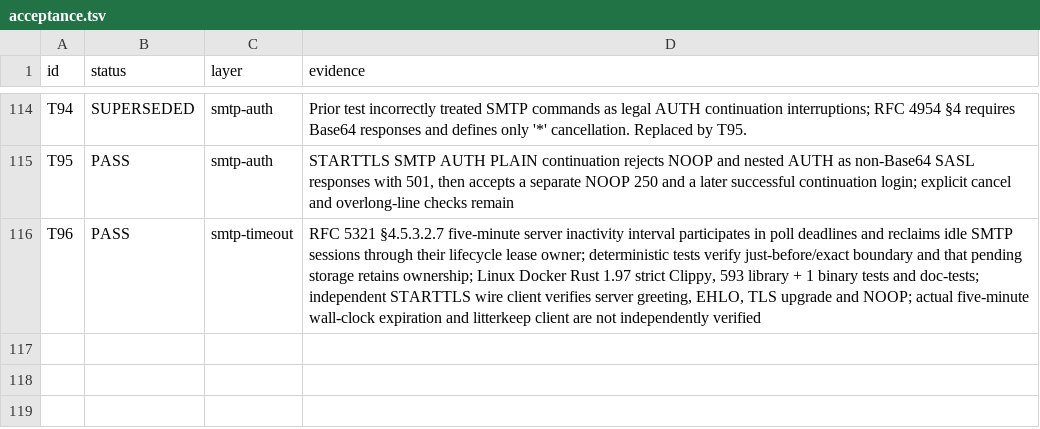
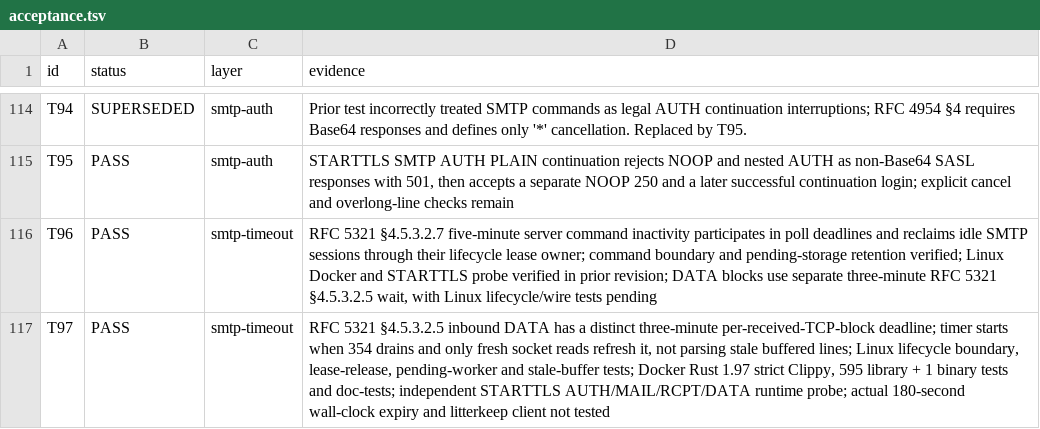
Before and after one commit to thepirateclub/litterkeep-server, a TSV file: docs/acceptance.tsv, drawn as a sheet; only a part is shown, gaps mark what is left out.

Commit message:
fix(smtp): apply DATA block timeout

```diff
--- a/docs/acceptance.tsv
+++ b/docs/acceptance.tsv
@@ -115,2 +115,3 @@ T94	SUPERSEDED	smtp-auth	Prior test incorrectly treated SMTP commands as legal A
 T95	PASS	smtp-auth	STARTTLS SMTP AUTH PLAIN continuation rejects NOOP and nested AUTH as non-Base64 SASL responses with 501, then accepts a separate NOOP 250 and a later successful continuation login; explicit cancel and overlong-line checks remain
-T96	PASS	smtp-timeout	RFC 5321 §4.5.3.2.7 five-minute server inactivity interval participates in poll deadlines and reclaims idle SMTP sessions through their lifecycle lease owner; deterministic tests verify just-before/exact boundary and that pending storage retains ownership; Linux Docker Rust 1.97 strict Clippy, 593 library + 1 binary tests and doc-tests; independent STARTTLS wire client verifies server greeting, EHLO, TLS upgrade and NOOP; actual five-minute wall-clock expiration and litterkeep client are not independently verified
+T96	PASS	smtp-timeout	RFC 5321 §4.5.3.2.7 five-minute server command inactivity participates in poll deadlines and reclaims idle SMTP sessions through their lifecycle lease owner; command boundary and pending-storage retention verified; Linux Docker and STARTTLS probe verified in prior revision; DATA blocks use separate three-minute RFC 5321 §4.5.3.2.5 wait, with Linux lifecycle/wire tests pending
+T97	PASS	smtp-timeout	RFC 5321 §4.5.3.2.5 inbound DATA has a distinct three-minute per-received-TCP-block deadline; timer starts when 354 drains and only fresh socket reads refresh it, not parsing stale buffered lines; Linux lifecycle boundary, lease-release, pending-worker and stale-buffer tests; Docker Rust 1.97 strict Clippy, 595 library + 1 binary tests and doc-tests; independent STARTTLS AUTH/MAIL/RCPT/DATA runtime probe; actual 180-second wall-clock expiry and litterkeep client not tested
```
Also changed, not shown: 6 other files.
